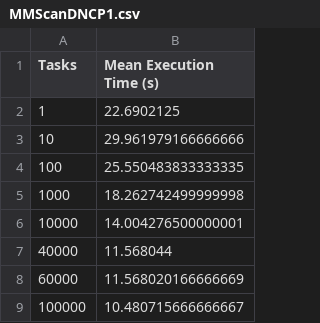
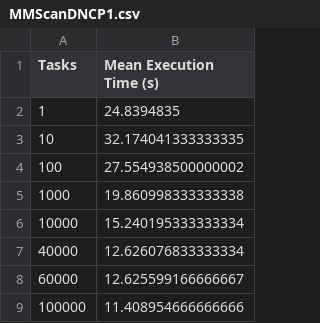
Before and after one commit to caseyjkey/cs475-parallel-programming, a CSV file: assignments/2/MMScan-provided/MMScanDNCP1.csv, drawn as a sheet.

```diff
--- a/assignments/2/MMScan-provided/MMScanDNCP1.csv
+++ b/assignments/2/MMScan-provided/MMScanDNCP1.csv
@@ -1,9 +1,9 @@
 Tasks,Mean Execution Time (s)
-1,22.6902125
-10,29.961979166666666
-100,25.550483833333335
-1000,18.262742499999998
-10000,14.004276500000001
-40000,11.568044
-60000,11.568020166666669
-100000,10.480715666666667
+1,24.8394835
+10,32.174041333333335
+100,27.554938500000002
+1000,19.860998333333338
+10000,15.240195333333334
+40000,12.626076833333334
+60000,12.625599166666667
+100000,11.408954666666666
```
Also changed, not shown: 5 other files.
